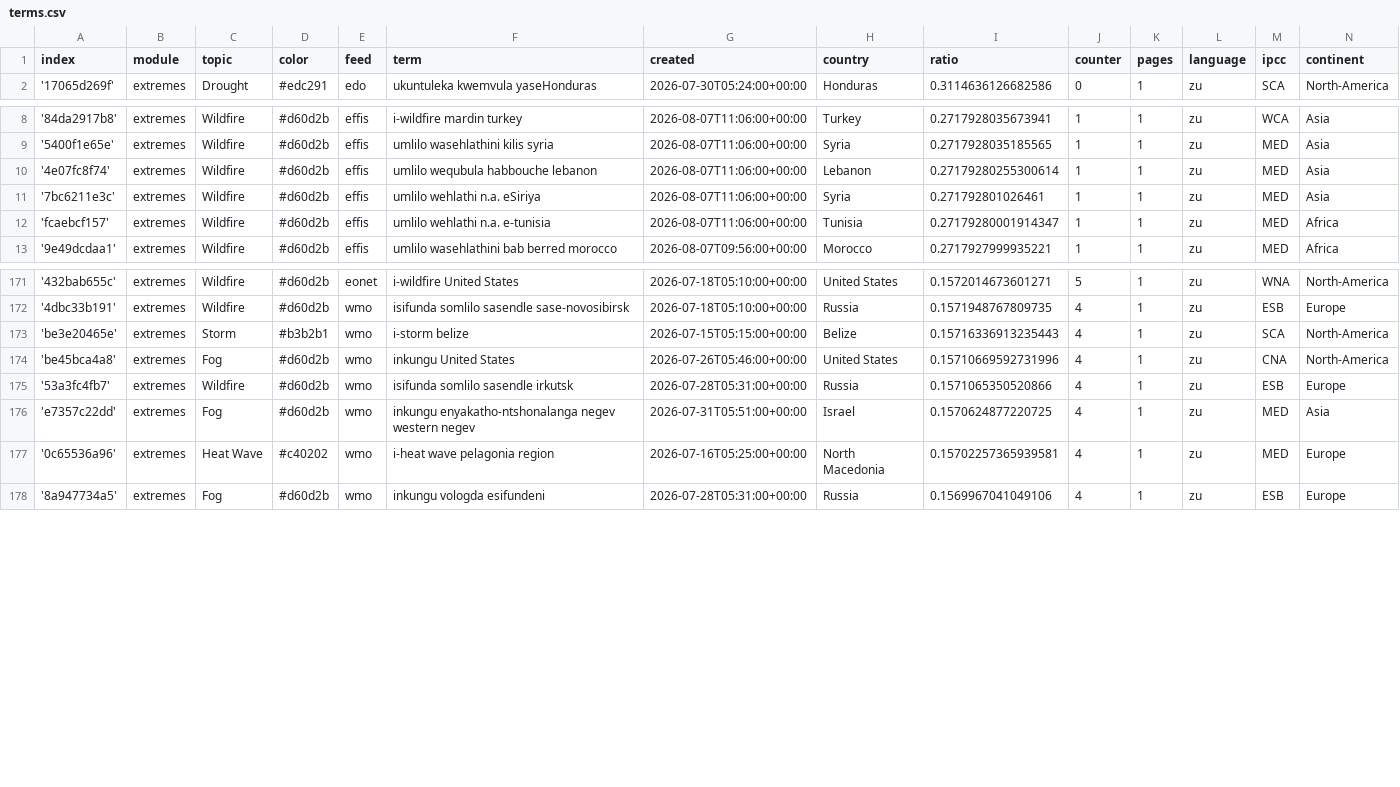
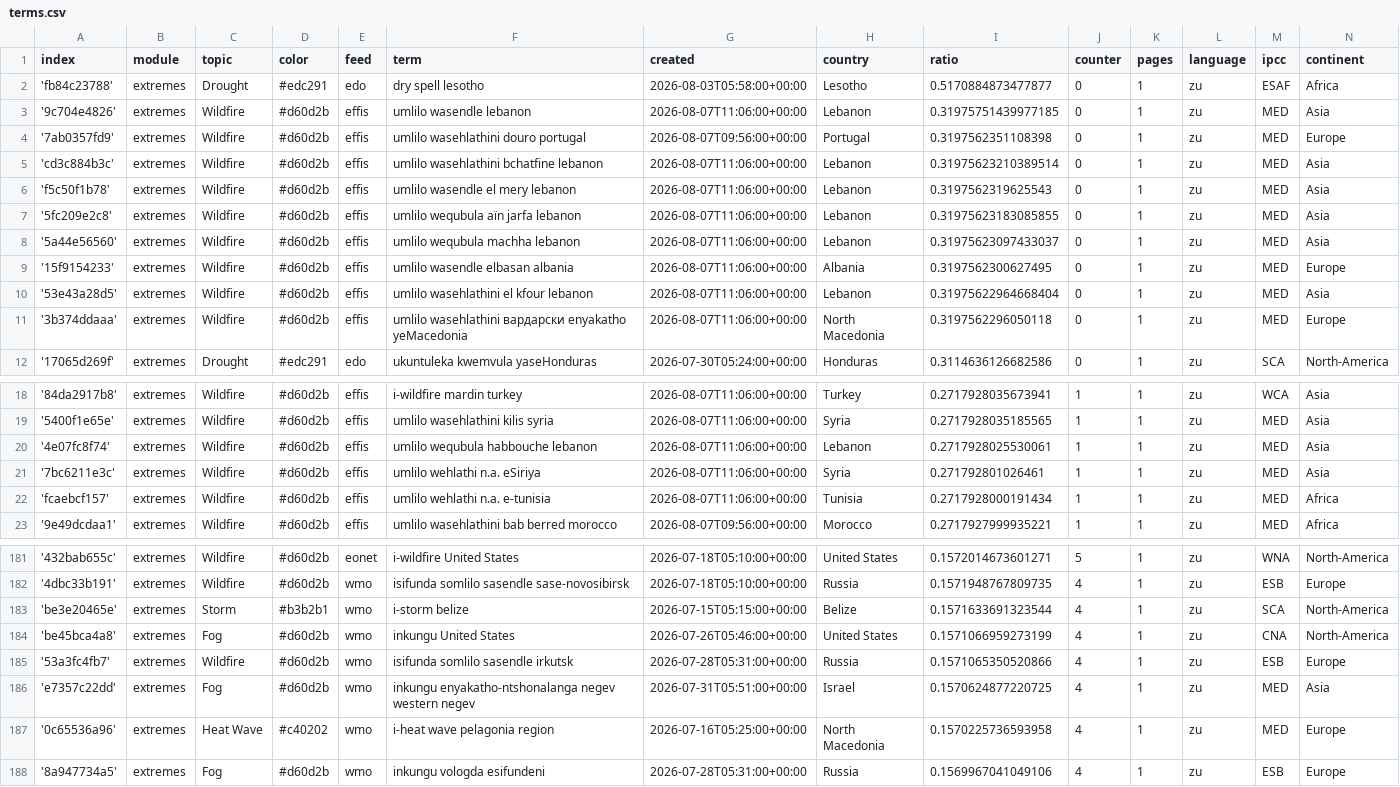
Before and after one commit to friedhumb-news/zuluExtremes, a CSV file: terms.csv, drawn as a sheet; only a part is shown, gaps mark what is left out; the diff covers the shown part only.

Commit message:
Commit from GitHub Actions (import:0.0)

```diff
--- a/terms.csv
+++ b/terms.csv
@@ -1,2 +1,12 @@
 index,module,topic,color,feed,term,created,country,ratio,counter,pages,language,ipcc,continent
+'fb84c23788',extremes,Drought,#edc291,edo,dry spell lesotho,2026-08-03T05:58:00+00:00,Lesotho,0.5170884873477877,0,1,zu,ESAF,Africa
+'9c704e4826',extremes,Wildfire,#d60d2b,effis,umlilo wasendle lebanon,2026-08-07T11:06:00+00:00,Lebanon,0.31975751439977185,0,1,zu,MED,Asia
+'7ab0357fd9',extremes,Wildfire,#d60d2b,effis,umlilo wasehlathini douro portugal,2026-08-07T09:56:00+00:00,Portugal,0.3197562351108398,0,1,zu,MED,Europe
+'cd3c884b3c',extremes,Wildfire,#d60d2b,effis,umlilo wasehlathini bchatfine lebanon,2026-08-07T11:06:00+00:00,Lebanon,0.31975623210389514,0,1,zu,MED,Asia
+'f5c50f1b78',extremes,Wildfire,#d60d2b,effis,umlilo wasendle el mery lebanon,2026-08-07T11:06:00+00:00,Lebanon,0.3197562319625543,0,1,zu,MED,Asia
+'5fc209e2c8',extremes,Wildfire,#d60d2b,effis,umlilo wequbula aïn jarfa lebanon,2026-08-07T11:06:00+00:00,Lebanon,0.31975623183085855,0,1,zu,MED,Asia
+'5a44e56560',extremes,Wildfire,#d60d2b,effis,umlilo wequbula machha lebanon,2026-08-07T11:06:00+00:00,Lebanon,0.31975623097433037,0,1,zu,MED,Asia
+'15f9154233',extremes,Wildfire,#d60d2b,effis,umlilo wasendle elbasan albania,2026-08-07T11:06:00+00:00,Albania,0.3197562300627495,0,1,zu,MED,Europe
+'53e43a28d5',extremes,Wildfire,#d60d2b,effis,umlilo wasehlathini el kfour lebanon,2026-08-07T11:06:00+00:00,Lebanon,0.31975622964668404,0,1,zu,MED,Asia
+'3b374ddaaa',extremes,Wildfire,#d60d2b,effis,umlilo wasehlathini вардарски enyakatho yeMacedonia,2026-08-07T11:06:00+00:00,North Macedonia,0.3197562296050118,0,1,zu,MED,Europe
 '17065d269f',extremes,Drought,#edc291,edo,ukuntuleka kwemvula yaseHonduras,2026-07-30T05:24:00+00:00,Honduras,0.3114636126682586,0,1,zu,SCA,North-America
@@ -9,5 +19,5 @@ index,module,topic,color,feed,term,created,country,ratio,counter,pages,language,
 '5400f1e65e',extremes,Wildfire,#d60d2b,effis,umlilo wasehlathini kilis syria,2026-08-07T11:06:00+00:00,Syria,0.2717928035185565,1,1,zu,MED,Asia
-'4e07fc8f74',extremes,Wildfire,#d60d2b,effis,umlilo wequbula habbouche lebanon,2026-08-07T11:06:00+00:00,Lebanon,0.27179280255300614,1,1,zu,MED,Asia
+'4e07fc8f74',extremes,Wildfire,#d60d2b,effis,umlilo wequbula habbouche lebanon,2026-08-07T11:06:00+00:00,Lebanon,0.2717928025530061,1,1,zu,MED,Asia
 '7bc6211e3c',extremes,Wildfire,#d60d2b,effis,umlilo wehlathi n.a. eSiriya,2026-08-07T11:06:00+00:00,Syria,0.271792801026461,1,1,zu,MED,Asia
-'fcaebcf157',extremes,Wildfire,#d60d2b,effis,umlilo wehlathi n.a. e-tunisia,2026-08-07T11:06:00+00:00,Tunisia,0.27179280001914347,1,1,zu,MED,Africa
+'fcaebcf157',extremes,Wildfire,#d60d2b,effis,umlilo wehlathi n.a. e-tunisia,2026-08-07T11:06:00+00:00,Tunisia,0.2717928000191434,1,1,zu,MED,Africa
 '9e49dcdaa1',extremes,Wildfire,#d60d2b,effis,umlilo wasehlathini bab berred morocco,2026-08-07T09:56:00+00:00,Morocco,0.2717927999935221,1,1,zu,MED,Africa
@@ -172,7 +182,7 @@ index,module,topic,color,feed,term,created,country,ratio,counter,pages,language,
 '4dbc33b191',extremes,Wildfire,#d60d2b,wmo,isifunda somlilo sasendle sase-novosibirsk,2026-07-18T05:10:00+00:00,Russia,0.1571948767809735,4,1,zu,ESB,Europe
-'be3e20465e',extremes,Storm,#b3b2b1,wmo,i-storm belize,2026-07-15T05:15:00+00:00,Belize,0.15716336913235443,4,1,zu,SCA,North-America
-'be45bca4a8',extremes,Fog,#d60d2b,wmo,inkungu United States,2026-07-26T05:46:00+00:00,United States,0.15710669592731996,4,1,zu,CNA,North-America
+'be3e20465e',extremes,Storm,#b3b2b1,wmo,i-storm belize,2026-07-15T05:15:00+00:00,Belize,0.1571633691323544,4,1,zu,SCA,North-America
+'be45bca4a8',extremes,Fog,#d60d2b,wmo,inkungu United States,2026-07-26T05:46:00+00:00,United States,0.1571066959273199,4,1,zu,CNA,North-America
 '53a3fc4fb7',extremes,Wildfire,#d60d2b,wmo,isifunda somlilo sasendle irkutsk,2026-07-28T05:31:00+00:00,Russia,0.1571065350520866,4,1,zu,ESB,Europe
 'e7357c22dd',extremes,Fog,#d60d2b,wmo,inkungu enyakatho-ntshonalanga negev western negev,2026-07-31T05:51:00+00:00,Israel,0.1570624877220725,4,1,zu,MED,Asia
-'0c65536a96',extremes,Heat Wave,#c40202,wmo,i-heat wave pelagonia region,2026-07-16T05:25:00+00:00,North Macedonia,0.15702257365939581,4,1,zu,MED,Europe
+'0c65536a96',extremes,Heat Wave,#c40202,wmo,i-heat wave pelagonia region,2026-07-16T05:25:00+00:00,North Macedonia,0.1570225736593958,4,1,zu,MED,Europe
 '8a947734a5',extremes,Fog,#d60d2b,wmo,inkungu vologda esifundeni,2026-07-28T05:31:00+00:00,Russia,0.1569967041049106,4,1,zu,ESB,Europe
```
Also changed, not shown: 2 edited cells elsewhere in this file.
